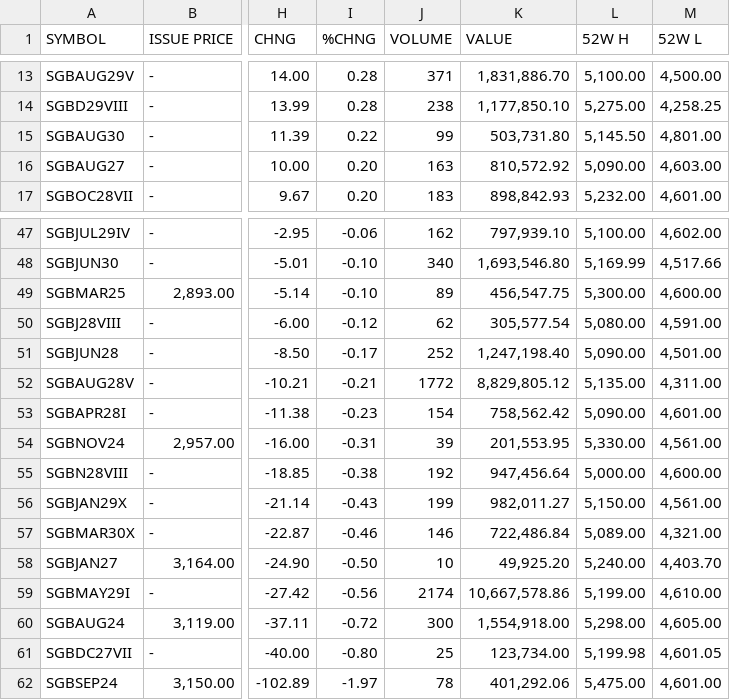
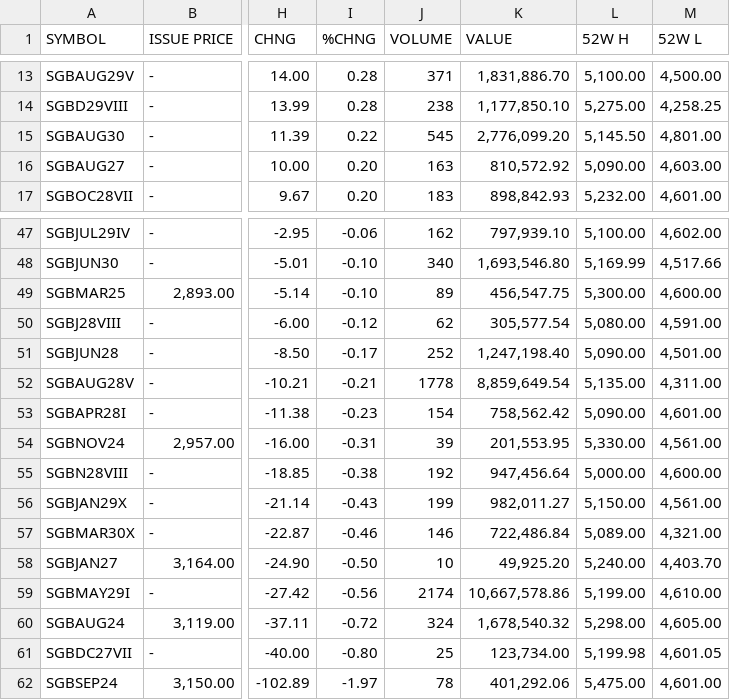
Before and after one commit to prayagverma/prayagverma.github.io, a CSV file: sgb.csv, drawn as a sheet; only a part is shown, gaps mark what is left out; the diff names each change by its address in the sheet, - before the commit and + after, or states it on an @@ line.

```diff
--- a/sgb.csv
+++ b/sgb.csv
-J15 (VOLUME): 99
+J15 (VOLUME): 545
-K15 (VALUE): 503,731.80
+K15 (VALUE): 2,776,099.20
-J52 (VOLUME): 1772
+J52 (VOLUME): 1778
-K52 (VALUE): 8,829,805.12
+K52 (VALUE): 8,859,649.54
-J60 (VOLUME): 300
+J60 (VOLUME): 324
-K60 (VALUE): 1,554,918.00
+K60 (VALUE): 1,678,540.32
```
Also changed, not shown: 1 other file.
